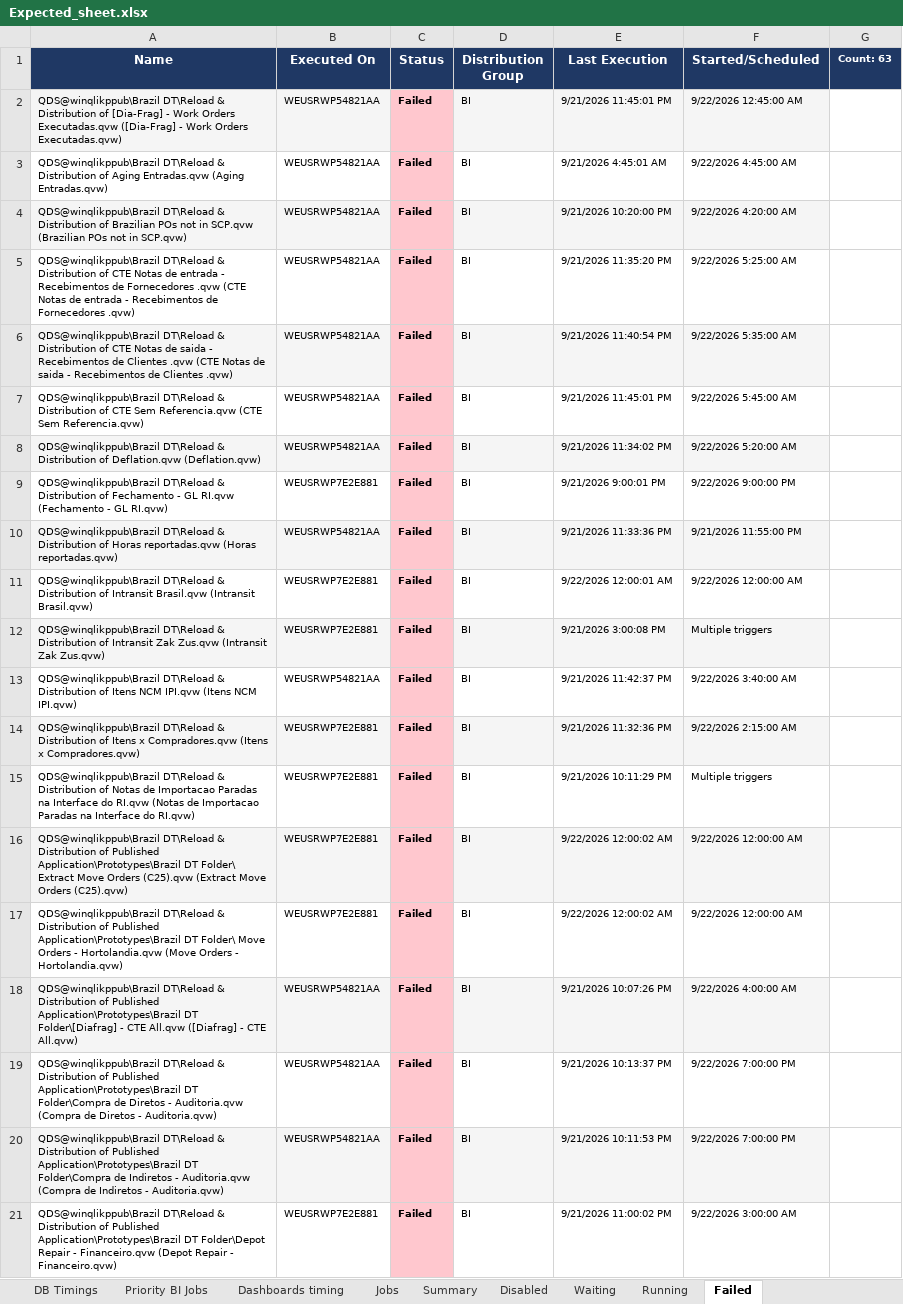
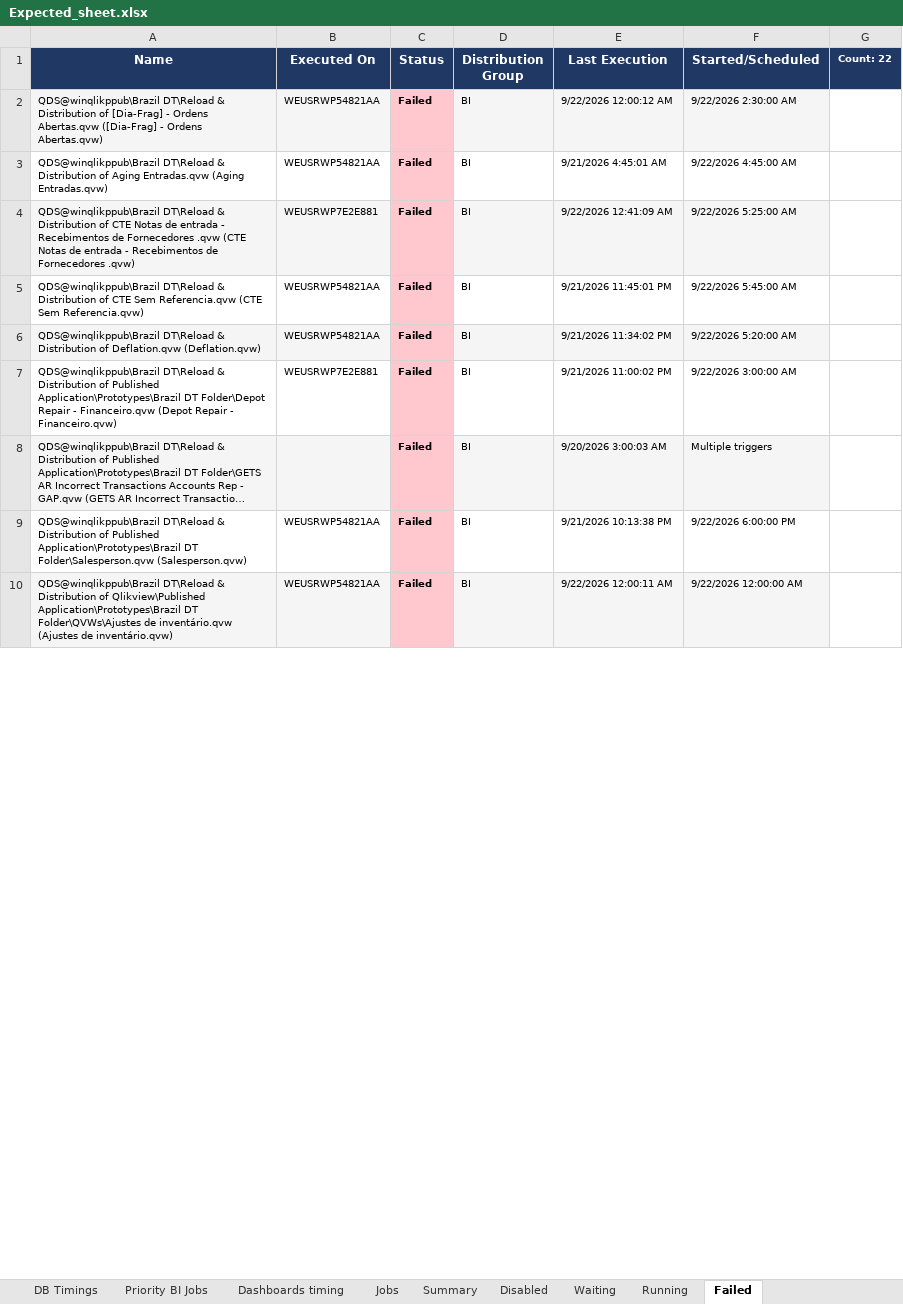
Before and after one commit to Udaychinnala/Qlikvie_Dashboards, an Excel workbook: Expected_sheet.xlsx, sheet Failed, drawn as a sheet; only a part is shown; the shorter side is filled out with more unchanged rows; long unchanged cells end in …; values as stored, in another font and other column widths than the file's, no borders; removed rows and columns are numbered as before the commit, all else as after; the diff covers the shown part only; the diff names each change by its address in the sheet, - before the commit and + after, or states it on an @@ line.

```diff
--- a/Expected_sheet.xlsx (sheet Failed)
+++ b/Expected_sheet.xlsx (sheet Failed)
-G1: Count: 63
+G1: Count: 22
-A2 (Name): …[Dia-Frag] - Work Orders Executadas.qvw ([Dia-Frag] - Work Orders Executadas.qvw)
+A2 (Name): …[Dia-Frag] - Ordens Abertas.qvw ([Dia-Frag] - Ordens Abertas.qvw)
-E2 (Last Execution): 9/21/2026 11:45:01 PM
+E2 (Last Execution): 9/22/2026 12:00:12 AM
-F2 (Started/Scheduled): 9/22/2026 12:45:00 AM
+F2 (Started/Scheduled): 9/22/2026 2:30:00 AM
-row 4: QDS@winqlikppub\Brazil DT\Reload & Distribution of Brazilian POs not in SCP.qvw (Brazilian POs not in SCP.qvw) | WEUSRWP54821AA | Failed | BI | 9/21/2026 10:20:00 PM | 9/22/2026 4:20:00 AM
-A4:B4 fill: none
+A4:B4 fill: #F5F5F5
-B4 (Executed On): WEUSRWP54821AA
+B4 (Executed On): WEUSRWP7E2E881
-D4:F4 fill: none
+D4:F4 fill: #F5F5F5
-E4 (Last Execution): 9/21/2026 11:35:20 PM
+E4 (Last Execution): 9/22/2026 12:41:09 AM
-row 6: QDS@winqlikppub\Brazil DT\Reload & Distribution of CTE Notas de saida - Recebimentos de Clientes .qvw (CTE Notas de saida - Recebimentos de Clientes .qvw) | WEUSRWP54821AA | Failed | BI | 9/21/2026 11:40:54 PM | 9/22/2026 5:35:00 AM
-row 9: QDS@winqlikppub\Brazil DT\Reload & Distribution of Fechamento - GL RI.qvw (Fechamento - GL RI.qvw) | WEUSRWP7E2E881 | Failed | BI | 9/21/2026 9:00:01 PM | 9/22/2026 9:00:00 PM
-row 10: QDS@winqlikppub\Brazil DT\Reload & Distribution of Horas reportadas.qvw (Horas reportadas.qvw) | WEUSRWP54821AA | Failed | BI | 9/21/2026 11:33:36 PM | 9/21/2026 11:55:00 PM
-row 11: QDS@winqlikppub\Brazil DT\Reload & Distribution of Intransit Brasil.qvw (Intransit Brasil.qvw) | WEUSRWP7E2E881 | Failed | BI | 9/22/2026 12:00:01 AM | 9/22/2026 12:00:00 AM
-row 12: QDS@winqlikppub\Brazil DT\Reload & Distribution of Intransit Zak Zus.qvw (Intransit Zak Zus.qvw) | WEUSRWP7E2E881 | Failed | BI | 9/21/2026 3:00:08 PM | Multiple triggers
-row 13: QDS@winqlikppub\Brazil DT\Reload & Distribution of Itens NCM IPI.qvw (Itens NCM IPI.qvw) | WEUSRWP54821AA | Failed | BI | 9/21/2026 11:42:37 PM | 9/22/2026 3:40:00 AM
-row 14: QDS@winqlikppub\Brazil DT\Reload & Distribution of Itens x Compradores.qvw (Itens x Compradores.qvw) | WEUSRWP7E2E881 | Failed | BI | 9/21/2026 11:32:36 PM | 9/22/2026 2:15:00 AM
-row 15: QDS@winqlikppub\Brazil DT\Reload & Distribution of Notas de Importacao Paradas na Interface do RI.qvw (Notas de Importacao Paradas na Interface do RI.qvw) | WEUSRWP7E2E881 | Failed | BI | 9/21/2026 10:11:29 PM | Multiple triggers
-row 16: QDS@winqlikppub\Brazil DT\Reload & Distribution of Published Application\Prototypes\Brazil DT Folder\ Extract Move Orders (C25).qvw (Extract Move Orders (C25).qvw) | WEUSRWP7E2E881 | Failed | BI | 9/22/2026 12:00:02 AM | 9/22/2026 12:00:00 AM
-row 17: QDS@winqlikppub\Brazil DT\Reload & Distribution of Published Application\Prototypes\Brazil DT Folder\ Move Orders - Hortolandia.qvw (Move Orders - Hortolandia.qvw) | WEUSRWP7E2E881 | Failed | BI | 9/22/2026 12:00:02 AM | 9/22/2026 12:00:00 AM
-row 18: QDS@winqlikppub\Brazil DT\Reload & Distribution of Published Application\Prototypes\Brazil DT Folder\[Diafrag] - CTE All.qvw ([Diafrag] - CTE All.qvw) | WEUSRWP54821AA | Failed | BI | 9/21/2026 10:07:26 PM | 9/22/2026 4:00:00 AM
-row 19: QDS@winqlikppub\Brazil DT\Reload & Distribution of Published Application\Prototypes\Brazil DT Folder\Compra de Diretos - Auditoria.qvw (Compra de Diretos - Auditoria.qvw) | WEUSRWP54821AA | Failed | BI | 9/21/2026 10:13:37 PM | 9/22/2026 7:00:00 PM
-row 20: QDS@winqlikppub\Brazil DT\Reload & Distribution of Published Application\Prototypes\Brazil DT Folder\Compra de Indiretos - Auditoria.qvw (Compra de Indiretos - Auditoria.qvw) | WEUSRWP54821AA | Failed | BI | 9/21/2026 10:11:53 PM | 9/22/2026 7:00:00 PM
```
Also changed, not shown: 27 removed rows, 9 edited cells and cell formats elsewhere in this sheet, sheet Waiting, sheet Jobs, sheet Running, sheet Dashboard_status, sheet Dashboard_Alerts_PA, sheet Summary, 3 more sheets.
